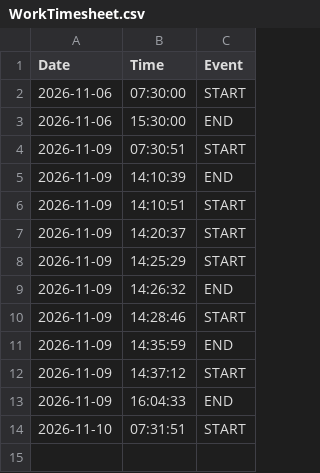
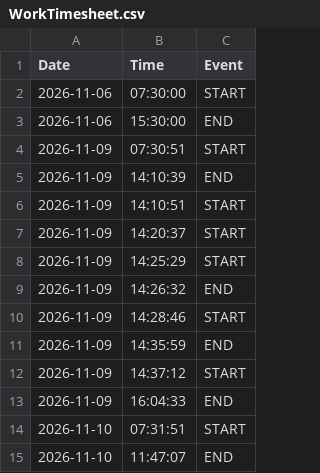
Before and after one commit to dmarier73/timesheets, a CSV file: WorkTimesheet.csv, drawn as a sheet; the diff names each change by its address in the sheet, - before the commit and + after, or states it on an @@ line.

Commit message:
Auto-sync timesheet

```diff
--- a/WorkTimesheet.csv
+++ b/WorkTimesheet.csv
+row 15: 2026-11-10 | 11:47:07 | END
```
Also changed, not shown: 2 other files.
